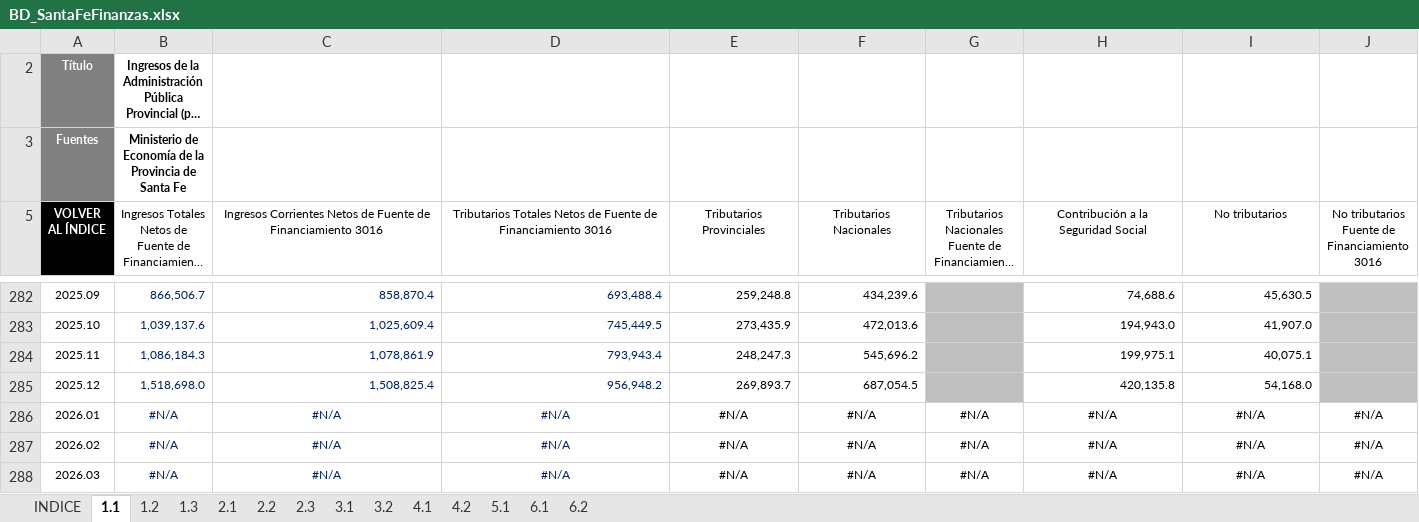
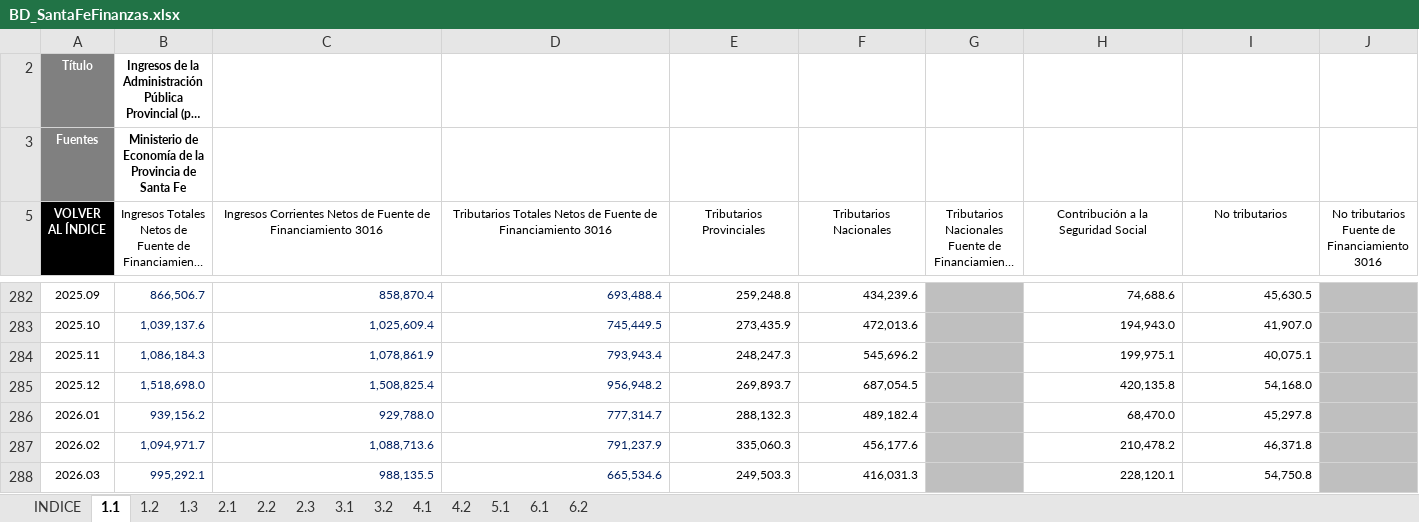
Before and after one commit to CES-BCSF/bd_ces, an Excel workbook: BD_SantaFeFinanzas.xlsx, sheet 1.1, drawn as a sheet; only a part is shown, gaps mark what is left out; long unchanged cells end in …; values as stored, in another font and other column widths than the file's, no borders; the diff covers the shown part only; the diff names each change by its address in the sheet, - before the commit and + after, or states it on an @@ line.

```diff
--- a/BD_SantaFeFinanzas.xlsx (sheet 1.1)
+++ b/BD_SantaFeFinanzas.xlsx (sheet 1.1)
-B286: #N/A
+B286: 939,156.2
-B286:F288 alignment: center
+B286:F288 alignment: right
-C286: #N/A
+C286: 929,788.0
-D286: #N/A
+D286: 777,314.7
-E286 (Tributarios Provinciales): #N/A
+E286 (Tributarios Provinciales): 288,132.3
-F286 (Tributarios Nacionales): #N/A
+F286 (Tributarios Nacionales): 489,182.4
-G286:G288: #N/A
+G286:G288: (empty)
-G286:G288 fill: none
+G286:G288 fill: #BFBFBF
-H286: #N/A
+H286: 68,470.0
-H286:I288 alignment: center
+H286:I288 alignment: right
-I286 (No tributarios): #N/A
+I286 (No tributarios): 45,297.8
-J286:J288: #N/A
+J286:J288: (empty)
-J286:J288 fill: none
+J286:J288 fill: #BFBFBF
-B287: #N/A
+B287: 1,094,971.7
-C287: #N/A
+C287: 1,088,713.6
-D287: #N/A
+D287: 791,237.9
-E287 (Tributarios Provinciales): #N/A
+E287 (Tributarios Provinciales): 335,060.3
-F287 (Tributarios Nacionales): #N/A
+F287 (Tributarios Nacionales): 456,177.6
-H287: #N/A
+H287: 210,478.2
-I287 (No tributarios): #N/A
+I287 (No tributarios): 46,371.8
-B288: #N/A
+B288: 995,292.1
-C288: #N/A
+C288: 988,135.5
-D288: #N/A
+D288: 665,534.6
-E288 (Tributarios Provinciales): #N/A
+E288 (Tributarios Provinciales): 249,503.3
-F288 (Tributarios Nacionales): #N/A
+F288 (Tributarios Nacionales): 416,031.3
-H288: #N/A
+H288: 228,120.1
-I288 (No tributarios): #N/A
+I288 (No tributarios): 54,750.8
```
Also changed, not shown: 33 edited cells and cell formats elsewhere in this sheet, sheet 4.2, sheet 2.3, sheet 2.1, sheet 2.2, sheet 4.1, sheet 1.2, 2 more sheets.
